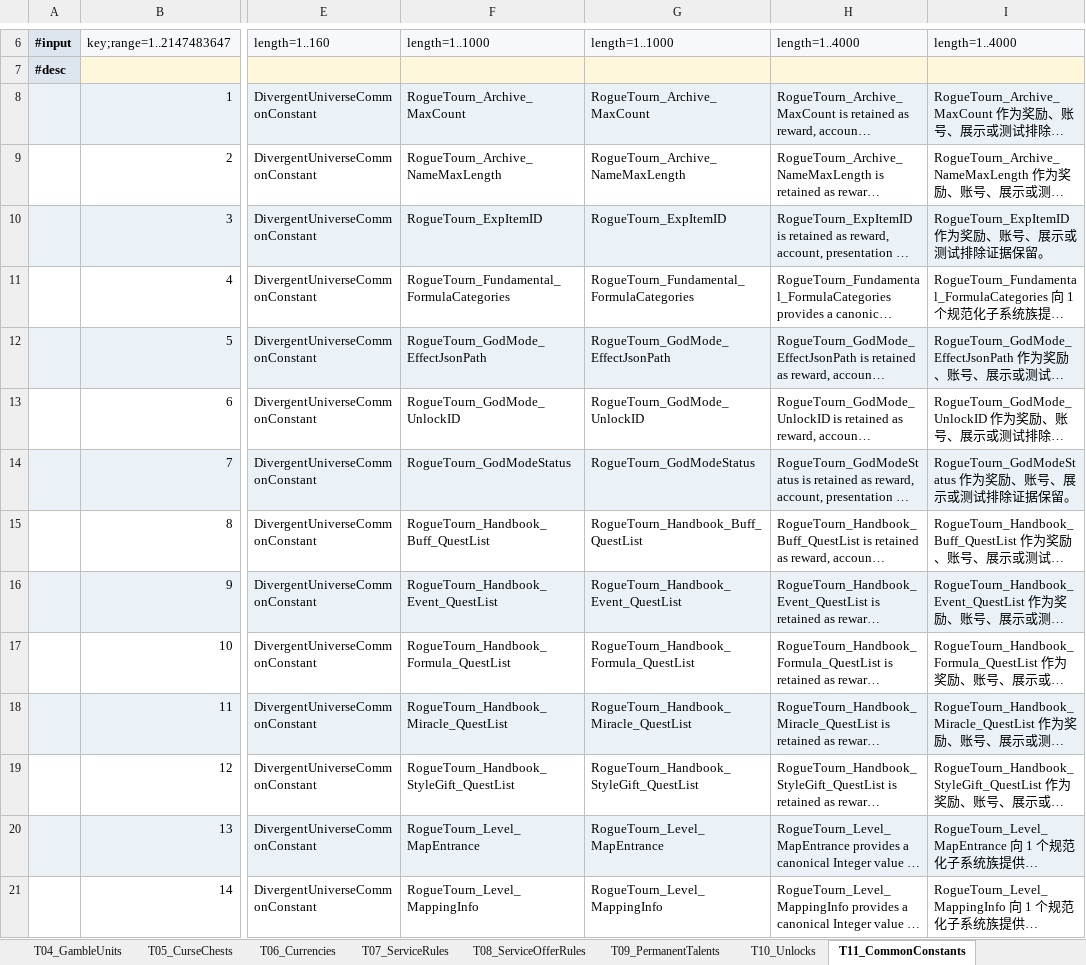
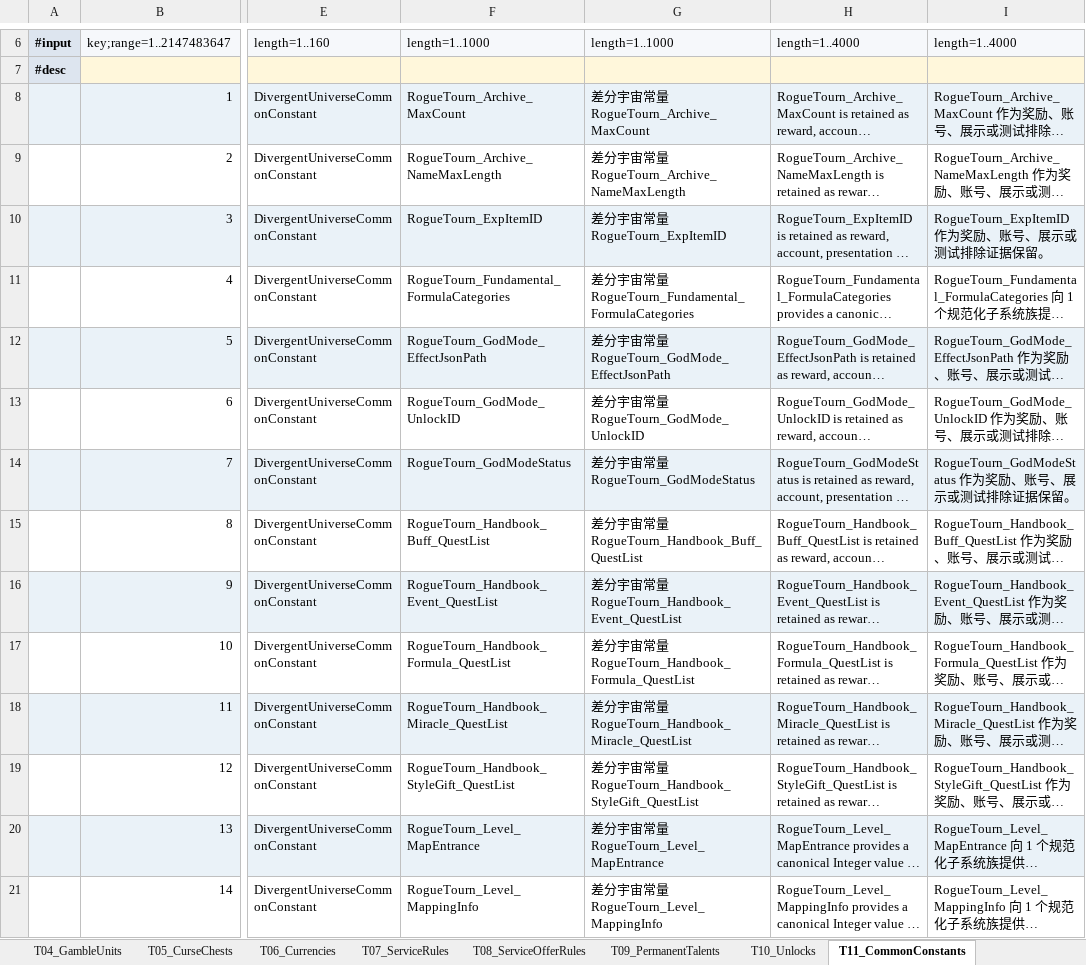
Before and after one commit to realm-labs/starclock, an Excel workbook: config/divergent-universe/data/DivergentUniverse.xlsx, sheet T11_CommonConstants, drawn as a sheet; only a part is shown, gaps mark what is left out; long unchanged cells end in …; values as stored, in another font and other column widths than the file's, no borders; conditional formats not drawn; the diff covers the shown part only; the diff names each change by its address in the sheet, - before the commit and + after, or states it on an @@ line.

```diff
--- a/config/divergent-universe/data/DivergentUniverse.xlsx (sheet T11_CommonConstants)
+++ b/config/divergent-universe/data/DivergentUniverse.xlsx (sheet T11_CommonConstants)
-G8: RogueTourn_Archive_MaxCount
+G8: 差分宇宙常量 RogueTourn_Archive_MaxCount
-G9: RogueTourn_Archive_NameMaxLength
+G9: 差分宇宙常量 RogueTourn_Archive_NameMaxLength
-G10: RogueTourn_ExpItemID
+G10: 差分宇宙常量 RogueTourn_ExpItemID
-G11: RogueTourn_Fundamental_FormulaCategories
+G11: 差分宇宙常量 RogueTourn_Fundamental_FormulaCategories
-G12: RogueTourn_GodMode_EffectJsonPath
+G12: 差分宇宙常量 RogueTourn_GodMode_EffectJsonPath
-G13: RogueTourn_GodMode_UnlockID
+G13: 差分宇宙常量 RogueTourn_GodMode_UnlockID
-G14: RogueTourn_GodModeStatus
+G14: 差分宇宙常量 RogueTourn_GodModeStatus
-G15: RogueTourn_Handbook_Buff_QuestList
+G15: 差分宇宙常量 RogueTourn_Handbook_Buff_QuestList
-G16: RogueTourn_Handbook_Event_QuestList
+G16: 差分宇宙常量 RogueTourn_Handbook_Event_QuestList
-G17: RogueTourn_Handbook_Formula_QuestList
+G17: 差分宇宙常量 RogueTourn_Handbook_Formula_QuestList
-G18: RogueTourn_Handbook_Miracle_QuestList
+G18: 差分宇宙常量 RogueTourn_Handbook_Miracle_QuestList
-G19: RogueTourn_Handbook_StyleGift_QuestList
+G19: 差分宇宙常量 RogueTourn_Handbook_StyleGift_QuestList
-G20: RogueTourn_Level_MapEntrance
+G20: 差分宇宙常量 RogueTourn_Level_MapEntrance
-G21: RogueTourn_Level_MappingInfo
+G21: 差分宇宙常量 RogueTourn_Level_MappingInfo
```
Also changed, not shown: 20 edited cells elsewhere in this sheet, sheet T13_RoomMarks, config/divergent-universe-generated/templates/DivergentUniverse.xlsx, config/divergent-universe-generated/templates/DivergentUniverseBindings.xlsx, 17 other files.
